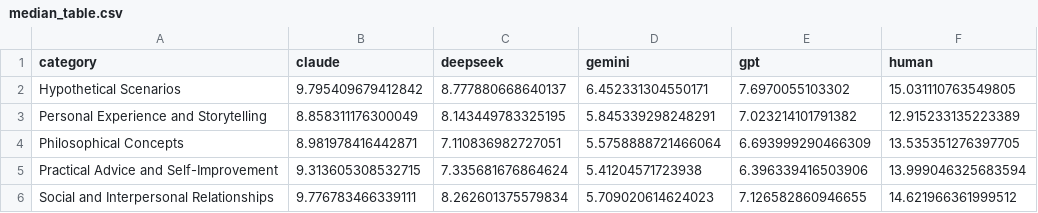
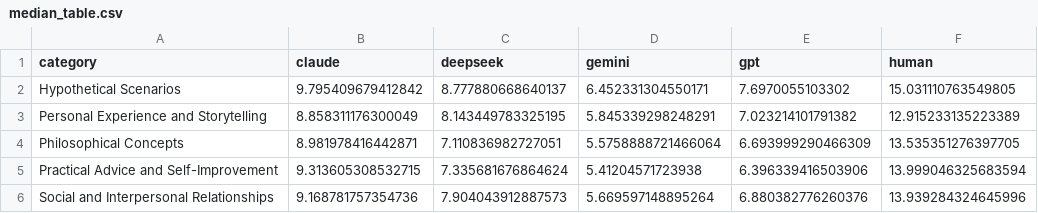
Before and after one commit to HollyRiver/LLMdetector, a CSV file: Perplexity/median_table.csv, drawn as a sheet.

```diff
--- a/Perplexity/median_table.csv
+++ b/Perplexity/median_table.csv
@@ -5,2 +5,2 @@ Philosophical Concepts,8.981978416442871,7.110836982727051,5.5758888721466064,6.
 Practical Advice and Self-Improvement,9.313605308532715,7.335681676864624,5.41204571723938,6.396339416503906,13.999046325683594
-Social and Interpersonal Relationships,9.776783466339111,8.262601375579834,5.709020614624023,7.126582860946655,14.621966361999512
+Social and Interpersonal Relationships,9.168781757354736,7.904043912887573,5.669597148895264,6.880382776260376,13.939284324645996
```
Also changed, not shown: 12 other files.
